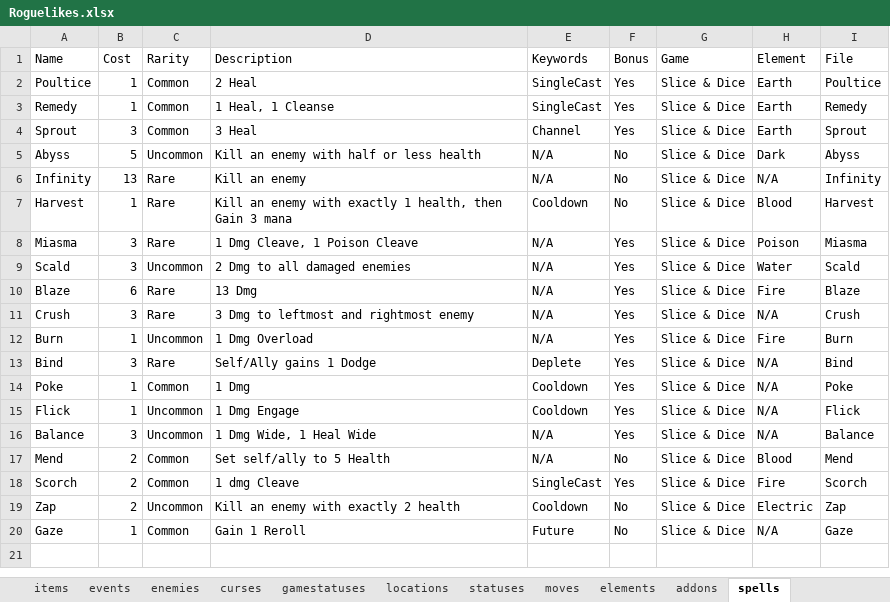
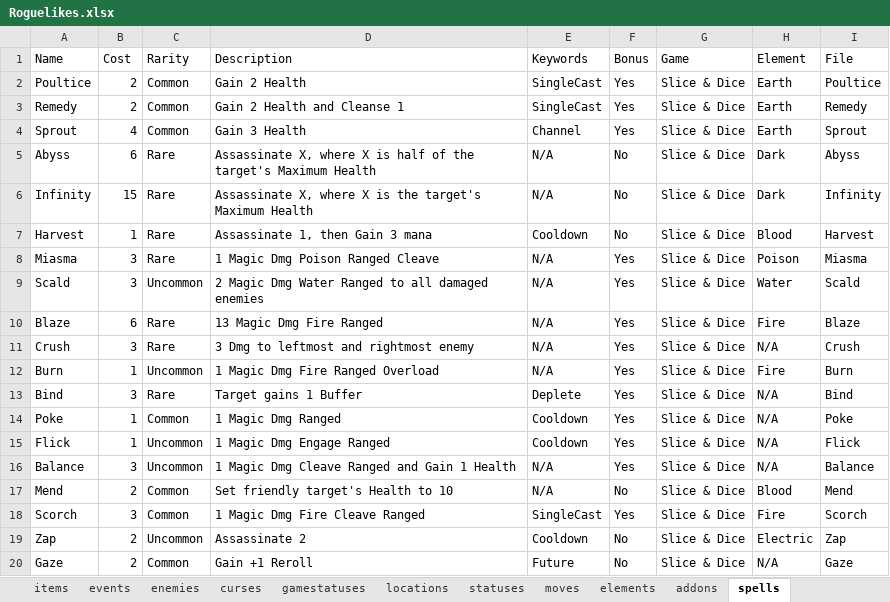
Before and after one commit to batsling/Roguelike-like, an Excel workbook: tools/Roguelikes.xlsx, sheet spells, drawn as a sheet; values as stored, in another font and other column widths than the file's, no borders; table styles not drawn; the diff names each change by its address in the sheet, - before the commit and + after, or states it on an @@ line.

```diff
--- a/tools/Roguelikes.xlsx (sheet spells)
+++ b/tools/Roguelikes.xlsx (sheet spells)
-B2:B3 (Cost): 1
+B2:B3 (Cost): 2
-D2 (Description): 2 Heal
+D2 (Description): Gain 2 Health
-D3 (Description): 1 Heal, 1 Cleanse
+D3 (Description): Gain 2 Health and Cleanse 1
-B4 (Cost): 3
+B4 (Cost): 4
-D4 (Description): 3 Heal
+D4 (Description): Gain 3 Health
-B5 (Cost): 5
+B5 (Cost): 6
-C5 (Rarity): Uncommon
+C5 (Rarity): Rare
-D5 (Description): Kill an enemy with half or less health
+D5 (Description): Assassinate X, where X is half of the target's Maximum Health
-B6 (Cost): 13
+B6 (Cost): 15
-D6 (Description): Kill an enemy
+D6 (Description): Assassinate X, where X is the target's Maximum Health
-H6 (Element): N/A
+H6 (Element): Dark
-D7 (Description): Kill an enemy with exactly 1 health, then Gain 3 mana
+D7 (Description): Assassinate 1, then Gain 3 mana
-D8 (Description): 1 Dmg Cleave, 1 Poison Cleave
+D8 (Description): 1 Magic Dmg Poison Ranged Cleave
-D9 (Description): 2 Dmg to all damaged enemies
+D9 (Description): 2 Magic Dmg Water Ranged to all damaged enemies
-D10 (Description): 13 Dmg
+D10 (Description): 13 Magic Dmg Fire Ranged
-D12 (Description): 1 Dmg Overload
+D12 (Description): 1 Magic Dmg Fire Ranged Overload
-D13 (Description): Self/Ally gains 1 Dodge
+D13 (Description): Target gains 1 Buffer
-D14 (Description): 1 Dmg
+D14 (Description): 1 Magic Dmg Ranged
-D15 (Description): 1 Dmg Engage
+D15 (Description): 1 Magic Dmg Engage Ranged
-D16 (Description): 1 Dmg Wide, 1 Heal Wide
+D16 (Description): 1 Magic Dmg Cleave Ranged and Gain 1 Health
-D17 (Description): Set self/ally to 5 Health
+D17 (Description): Set friendly target's Health to 10
-B18 (Cost): 2
+B18 (Cost): 3
-D18 (Description): 1 dmg Cleave
+D18 (Description): 1 Magic Dmg Fire Cleave Ranged
-D19 (Description): Kill an enemy with exactly 2 health
+D19 (Description): Assassinate 2
-B20 (Cost): 1
+B20 (Cost): 2
-D20 (Description): Gain 1 Reroll
+D20 (Description): Gain +1 Reroll
```
Also changed, not shown: sheet cards, sheet dice, sheet elements, sheet addons, sheet moves, sheet items.
